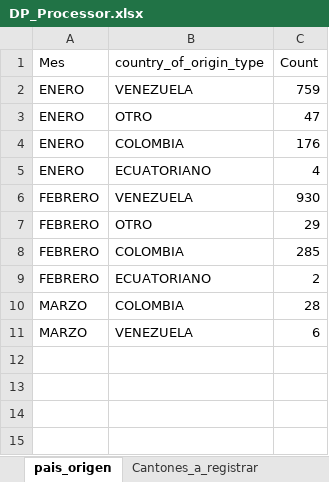
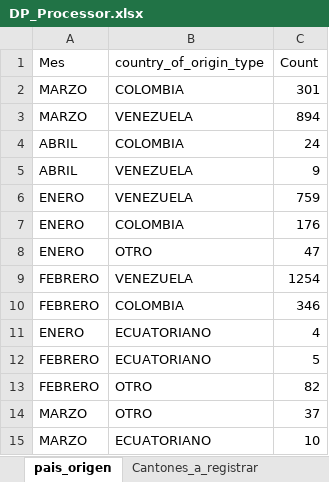
Before and after one commit to ACNUR-Ecuador/OSMOSYS_2022, an Excel workbook: DataImport2023/ImportValues/DP/DP_Processor.xlsx, sheet pais_origen, drawn as a sheet; values as stored, in another font and other column widths than the file's, no borders; table styles not drawn; removed rows and columns are numbered as before the commit, all else as after; the diff names each change by its address in the sheet, - before the commit and + after, or states it on an @@ line.

```diff
--- a/DataImport2023/ImportValues/DP/DP_Processor.xlsx (sheet pais_origen)
+++ b/DataImport2023/ImportValues/DP/DP_Processor.xlsx (sheet pais_origen)
+row 2: MARZO | COLOMBIA | 301
+row 3: MARZO | VENEZUELA | 894
+row 4: ABRIL | COLOMBIA | 24
+row 5: ABRIL | VENEZUELA | 9
@@ row 4 moved to row 7: ENERO @@
+row 9: FEBRERO | VENEZUELA | 1254
+row 10: FEBRERO | COLOMBIA | 346
-row 6: FEBRERO | VENEZUELA | 930
-row 7: FEBRERO | OTRO | 29
-row 8: FEBRERO | COLOMBIA | 285
-C12 (Count): 2
+C12 (Count): 5
-row 10: MARZO | COLOMBIA | 28
-row 11: MARZO | VENEZUELA | 6
+row 13: FEBRERO | OTRO | 82
+row 14: MARZO | OTRO | 37
+row 15: MARZO | ECUATORIANO | 10
```
Also changed, not shown: sheet lugar_tipo_genero_edad, sheet Cantones_a_registrar, hidden cells.
